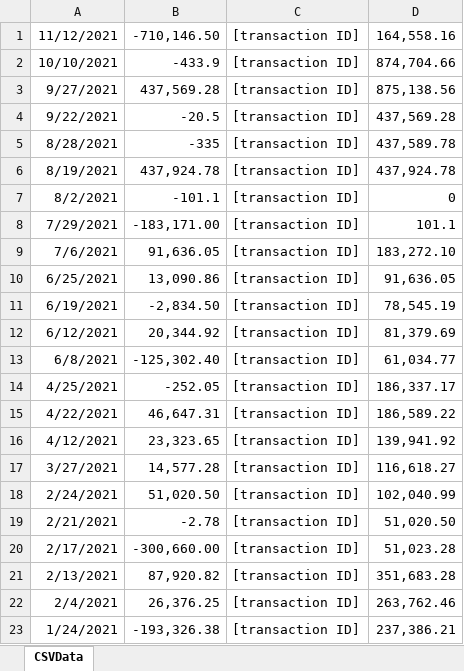
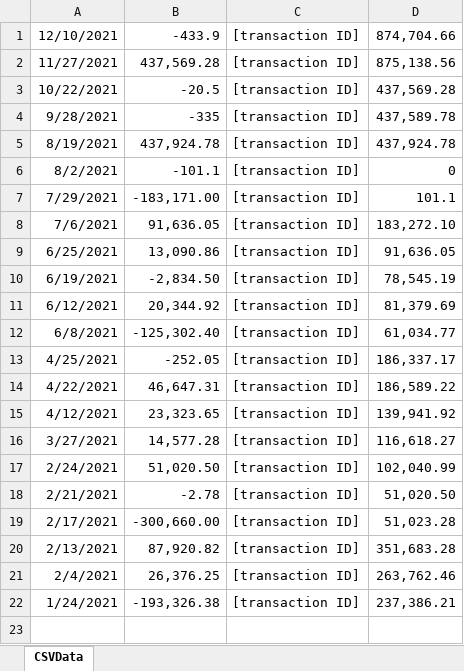
Before and after one commit to aminbeigi/cash-flow-statement-generator, an Excel workbook: data/transaction_data-template.xlsx, sheet CSVData, drawn as a sheet; values as stored, in another font and other column widths than the file's, no borders; removed rows and columns are numbered as before the commit, all else as after; the diff names each change by its address in the sheet, - before the commit and + after, or states it on an @@ line.

Commit message:
Make data more uniform

```diff
--- a/data/transaction_data-template.xlsx (sheet CSVData)
+++ b/data/transaction_data-template.xlsx (sheet CSVData)
-row 1: 11/12/2021 | -710,146.50 | [transaction ID] | 164,558.16
-A1: 10/10/2021
+A1: 12/10/2021
-A2: 9/27/2021
+A2: 11/27/2021
-A3: 9/22/2021
+A3: 10/22/2021
-A4: 8/28/2021
+A4: 9/28/2021
```
